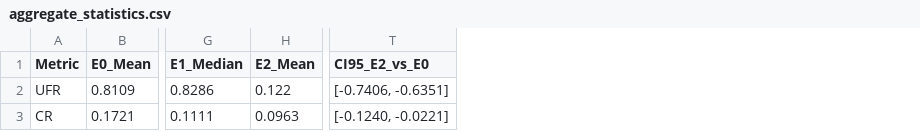
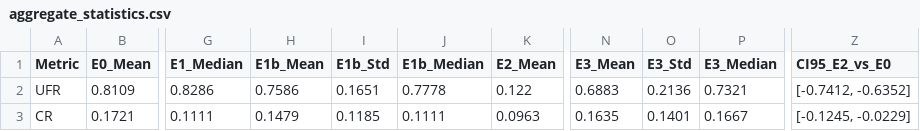
Before and after one commit to slay-a/medical-hallucination-eval, a CSV file: results/aggregate_statistics.csv, drawn as a sheet; only a part is shown, gaps mark what is left out; addresses are those after the commit; the diff names each change by its address in the sheet, - before the commit and + after, or states it on an @@ line.

```diff
--- a/results/aggregate_statistics.csv
+++ b/results/aggregate_statistics.csv
+column H (E1b_Mean), rows 2-3: 0.7586 | 0.1479
+column I (E1b_Std), rows 2-3: 0.1651 | 0.1185
+column J (E1b_Median), rows 2-3: 0.7778 | 0.1111
+column N (E3_Mean), rows 2-3: 0.6883 | 0.1635
+column O (E3_Std), rows 2-3: 0.2136 | 0.1401
+column P (E3_Median), rows 2-3: 0.7321 | 0.1667
-Z2 (CI95_E2_vs_E0): [-0.7406, -0.6351]
+Z2 (CI95_E2_vs_E0): [-0.7412, -0.6352]
-Z3 (CI95_E2_vs_E0): [-0.1240, -0.0221]
+Z3 (CI95_E2_vs_E0): [-0.1245, -0.0229]
```
Also changed, not shown: results/e2_error_analysis.csv, results/header_filter_effect.csv, 47 other files.
